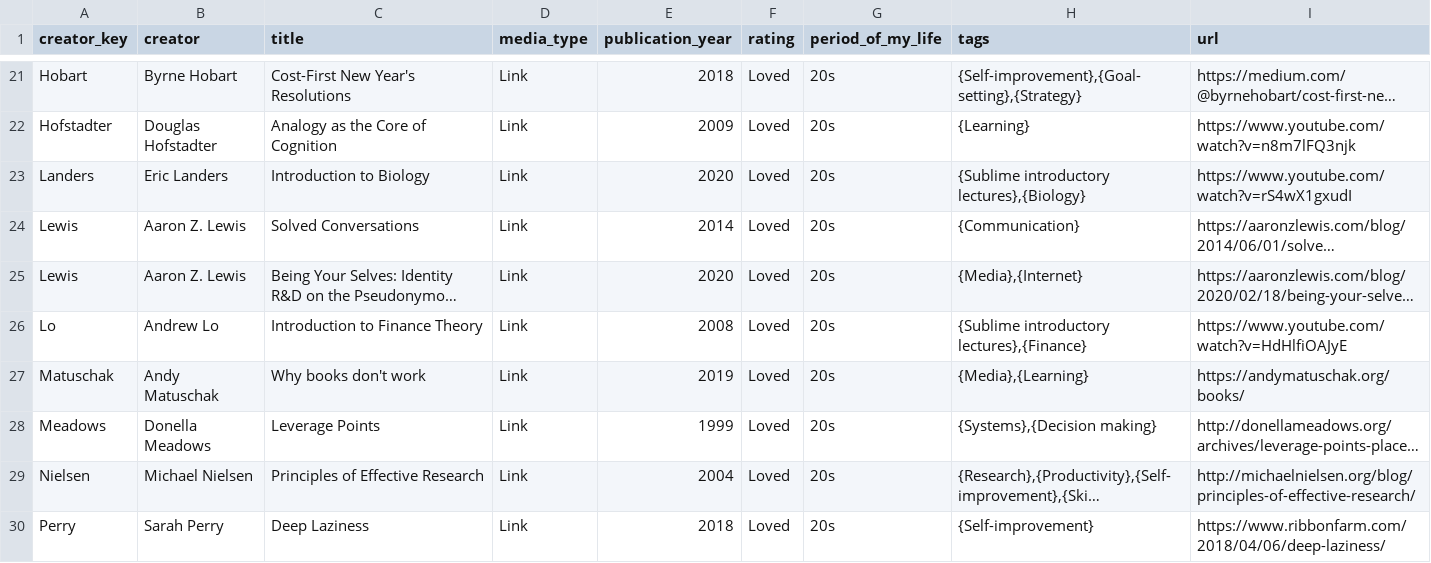
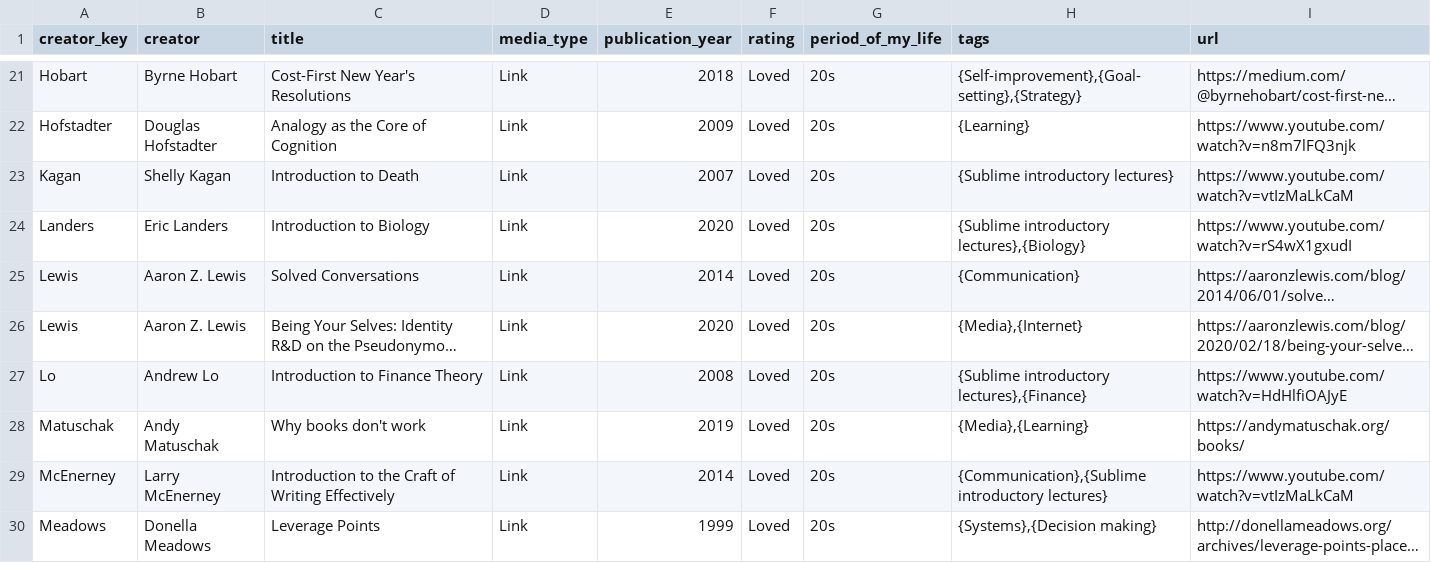
Before and after one commit to davidklaing/davidklaing.github.io, a CSV file: _site/links.csv, drawn as a sheet; only a part is shown, gaps mark what is left out; the shorter side is filled out with more unchanged rows; long unchanged cells end in …; the diff names each change by its address in the sheet, - before the commit and + after, or states it on an @@ line.

Commit message:
add two more lectures

```diff
--- a/_site/links.csv
+++ b/_site/links.csv
+row 23: Kagan | Shelly Kagan | Introduction to Death | Link | 2007 | Loved | 20s | {Sublime introductory lectures} | https://www.youtube.com/watch?v=vtIzMaLkCaM
+row 29: McEnerney | Larry McEnerney | Introduction to the Craft of Writing Effectively | Link | 2014 | Loved | 20s | {Communication},{Sublime introductory lectures} | https://www.youtube.com/watch?v=vtIzMaLkCaM
```
Also changed, not shown: links.csv, 11 other files.
